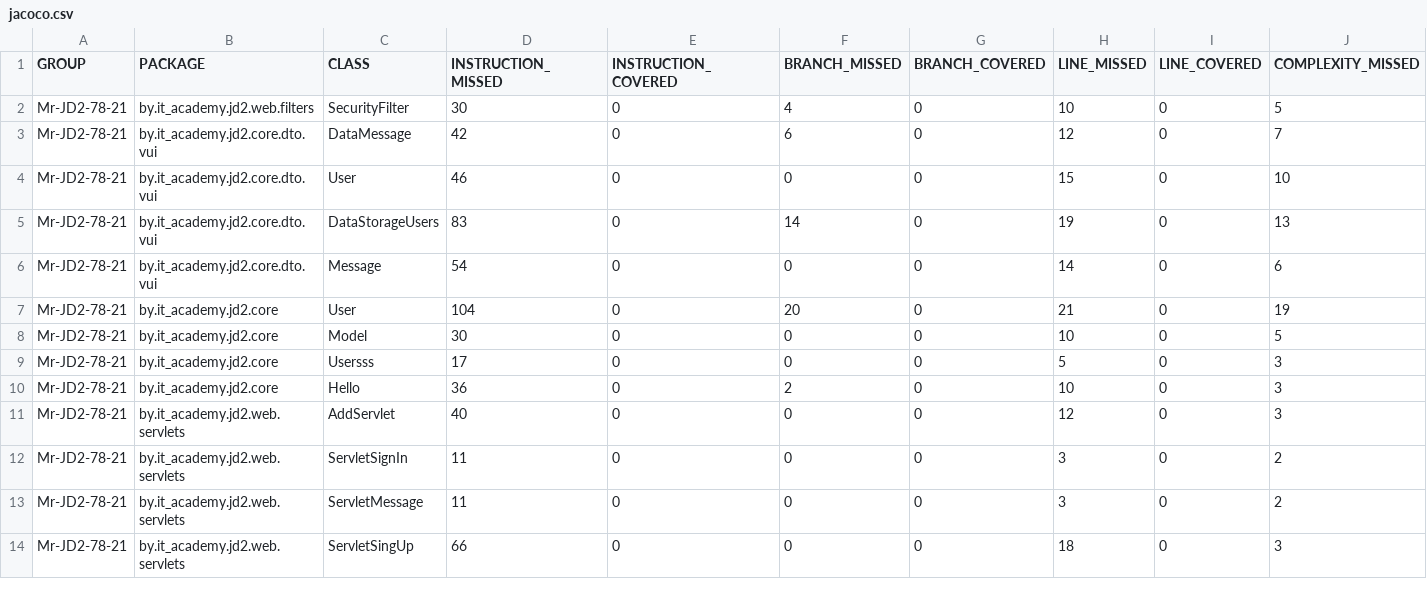
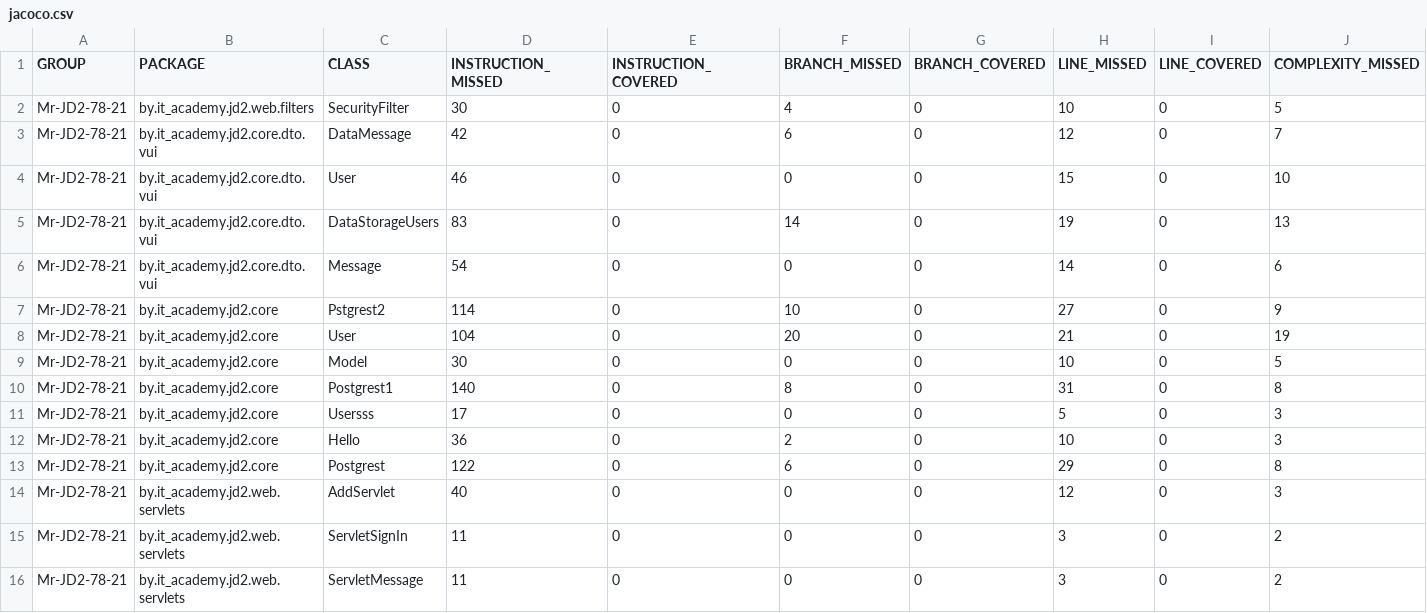
Before and after one commit to Vla-a/Mr-jd2-78-21, a CSV file: target/site/jacoco/jacoco.csv, drawn as a sheet; only a part is shown; the shorter side is filled out with more unchanged rows; rows hold the shown columns only; the diff names each change by its address in the sheet, - before the commit and + after, or states it on an @@ line.

```diff
--- a/target/site/jacoco/jacoco.csv
+++ b/target/site/jacoco/jacoco.csv
+row 7: Mr-JD2-78-21 | by.it_academy.jd2.core | Pstgrest2 | 114 | 0 | 10 | 0 | 27 | 0 | 9
+row 10: Mr-JD2-78-21 | by.it_academy.jd2.core | Postgrest1 | 140 | 0 | 8 | 0 | 31 | 0 | 8
+row 13: Mr-JD2-78-21 | by.it_academy.jd2.core | Postgrest | 122 | 0 | 6 | 0 | 29 | 0 | 8
```
Also changed, not shown: 44 other files.
